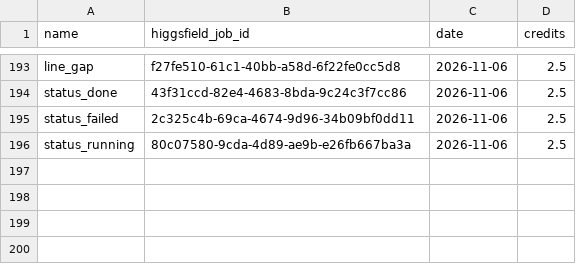
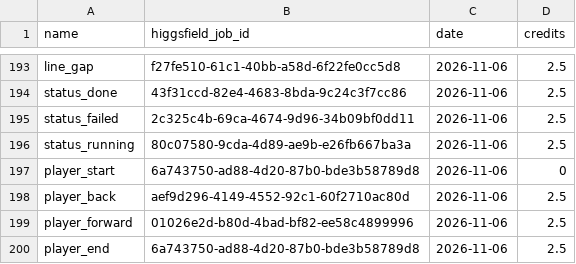
Before and after one commit to cristianonescu/OpenStitch, a TSV file: assets/icons/commands/higgsfield-jobs.tsv, drawn as a sheet; only a part is shown, gaps mark what is left out.

```diff
--- a/assets/icons/commands/higgsfield-jobs.tsv
+++ b/assets/icons/commands/higgsfield-jobs.tsv
@@ -196 +196,5 @@ status_failed	2c325c4b-69ca-4674-9d96-34b09bf0dd11	2026-11-06	2.5
 status_running	80c07580-9cda-4d89-ae9b-e26fb667ba3a	2026-11-06	2.5
+player_start	6a743750-ad88-4d20-87b0-bde3b58789d8	2026-11-06	0
+player_back	aef9d296-4149-4552-92c1-60f2710ac80d	2026-11-06	2.5
+player_forward	01026e2d-b80d-4bad-bf82-ee58c4899996	2026-11-06	2.5
+player_end	6a743750-ad88-4d20-87b0-bde3b58789d8	2026-11-06	2.5
```
Also changed, not shown: assets/icons/commands/prompts.tsv, 11 other files.
